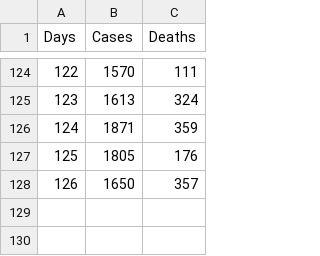
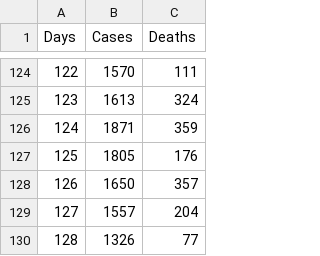
Before and after one commit to Tyrannican/covid, a CSV file: uk_cases.csv, drawn as a sheet; only a part is shown, gaps mark what is left out.

Commit message:
Updated Scottish and UK cases 07/06/20

```diff
--- a/uk_cases.csv
+++ b/uk_cases.csv
@@ -128 +128,3 @@ Days,Cases,Deaths
 126,1650,357
+127,1557,204
+128,1326,77
```
Also changed, not shown: scottish_cases.csv.
